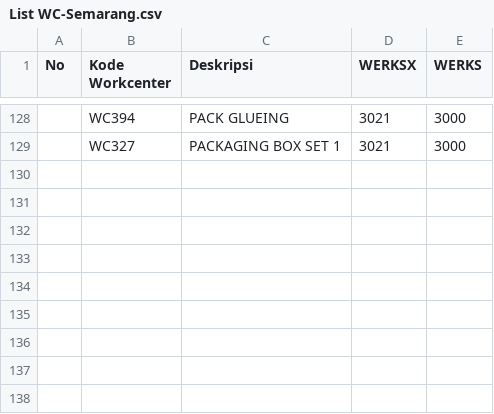
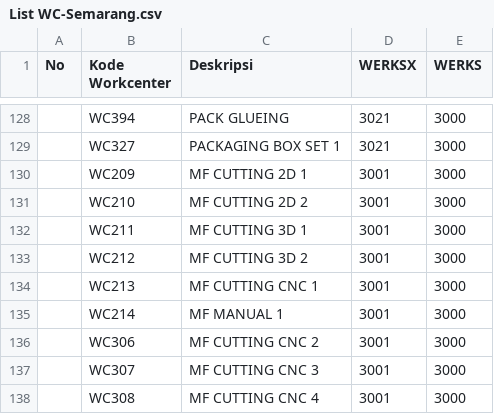
Before and after one commit to tataamal/cohv-app, a CSV file: database/seeders/Data/List WC-Semarang.csv, drawn as a sheet; only a part is shown, gaps mark what is left out.

```diff
--- a/database/seeders/Data/List WC-Semarang.csv
+++ b/database/seeders/Data/List WC-Semarang.csv
@@ -129 +129,10 @@ No,Kode Workcenter,Deskripsi,WERKSX,WERKS
 ,WC327,PACKAGING BOX SET 1,3021,3000
+,WC209,MF CUTTING 2D 1,3001,3000
+,WC210,MF CUTTING 2D 2,3001,3000
+,WC211,MF CUTTING 3D 1,3001,3000
+,WC212,MF CUTTING 3D 2,3001,3000
+,WC213,MF CUTTING CNC 1,3001,3000
+,WC214,MF MANUAL 1,3001,3000
+,WC306,MF CUTTING CNC 2,3001,3000
+,WC307,MF CUTTING CNC 3,3001,3000
+,WC308,MF CUTTING CNC 4,3001,3000
```
Also changed, not shown: database/seeders/Data/List_WC_Kompatible_Semarang_cleaned.csv, 3 other files.
